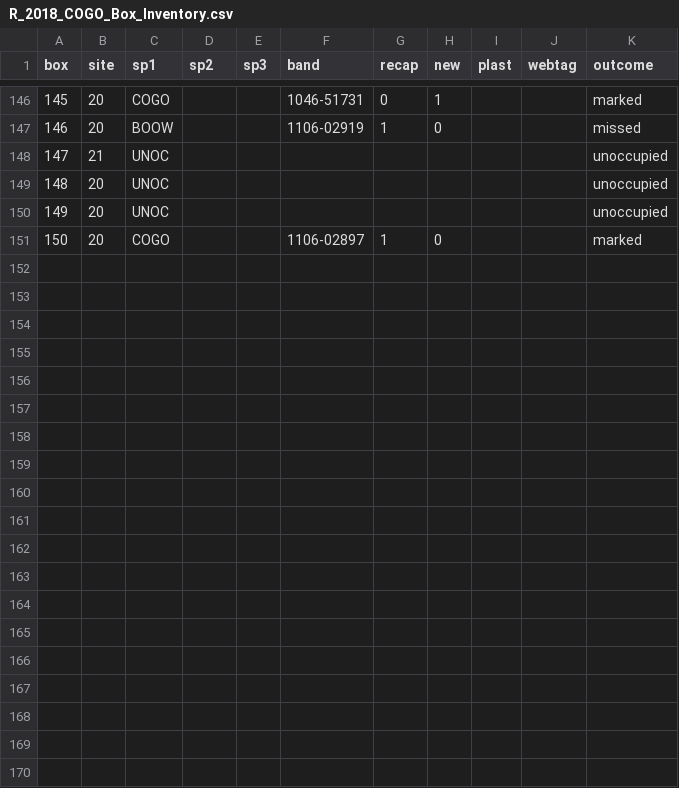
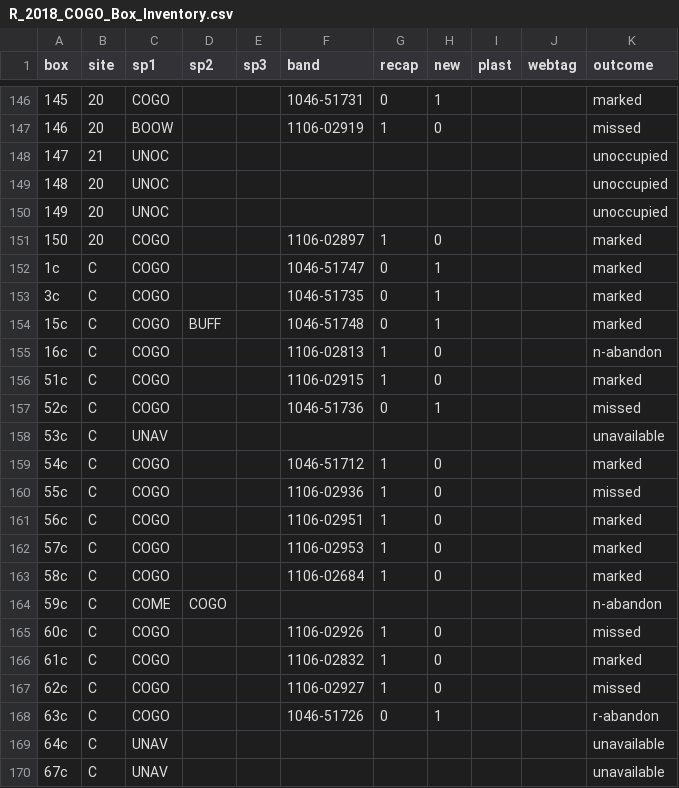
Before and after one commit to hdvince/R7MBM_COGO, a CSV file: R_2018_COGO_Box_Inventory.csv, drawn as a sheet; only a part is shown, gaps mark what is left out.

```diff
--- a/R_2018_COGO_Box_Inventory.csv
+++ b/R_2018_COGO_Box_Inventory.csv
@@ -151 +151,20 @@ box,site,sp1,sp2,sp3,band,recap,new,plast,webtag,outcome
 150,20,COGO,,,1106-02897,1,0,,,marked
+1c,C,COGO,,,1046-51747,0,1,,,marked
+3c,C,COGO,,,1046-51735,0,1,,,marked
+15c,C,COGO,BUFF,,1046-51748,0,1,,,marked
+16c,C,COGO,,,1106-02813,1,0,,,n-abandon
+51c,C,COGO,,,1106-02915,1,0,,,marked
+52c,C,COGO,,,1046-51736,0,1,,,missed
+53c,C,UNAV,,,,,,,,unavailable
+54c,C,COGO,,,1046-51712,1,0,,,marked
+55c,C,COGO,,,1106-02936,1,0,,,missed
+56c,C,COGO,,,1106-02951,1,0,,,marked
+57c,C,COGO,,,1106-02953,1,0,,,marked
+58c,C,COGO,,,1106-02684,1,0,,,marked
+59c,C,COME,COGO,,,,,,,n-abandon
+60c,C,COGO,,,1106-02926,1,0,,,missed
+61c,C,COGO,,,1106-02832,1,0,,,marked
+62c,C,COGO,,,1106-02927,1,0,,,missed
+63c,C,COGO,,,1046-51726,0,1,,,r-abandon
+64c,C,UNAV,,,,,,,,unavailable
+67c,C,UNAV,,,,,,,,unavailable
```
Also changed, not shown: R_2018_COGO_Box_Checks.csv, R_2018_COGO_Egg_Fate.csv, 3 other files.
